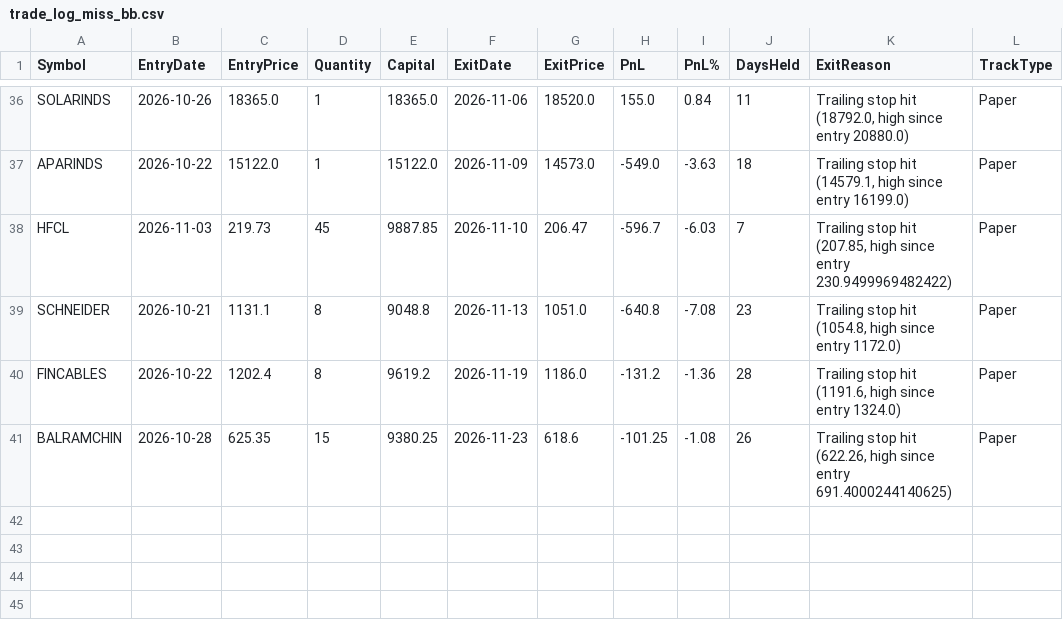
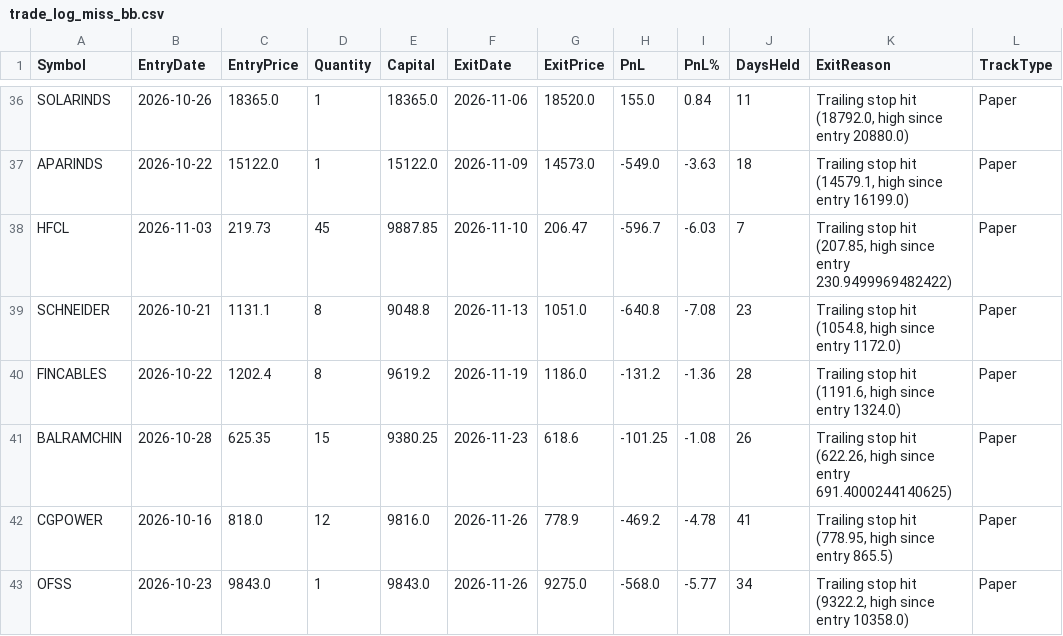
Before and after one commit to finnyrajmann/nse-bb-system, a CSV file: data/trade_log_miss_bb.csv, drawn as a sheet; only a part is shown, gaps mark what is left out.

Commit message:
Auto-update — 2026-11-26

```diff
--- a/data/trade_log_miss_bb.csv
+++ b/data/trade_log_miss_bb.csv
@@ -41 +41,3 @@ FINCABLES,2026-10-22,1202.4,8,9619.2,2026-11-19,1186.0,-131.2,-1.36,28,"Trailing
 BALRAMCHIN,2026-10-28,625.35,15,9380.25,2026-11-23,618.6,-101.25,-1.08,26,"Trailing stop hit (622.26, high since entry 691.4000244140625)",Paper
+CGPOWER,2026-10-16,818.0,12,9816.0,2026-11-26,778.9,-469.2,-4.78,41,"Trailing stop hit (778.95, high since entry 865.5)",Paper
+OFSS,2026-10-23,9843.0,1,9843.0,2026-11-26,9275.0,-568.0,-5.77,34,"Trailing stop hit (9322.2, high since entry 10358.0)",Paper
```
